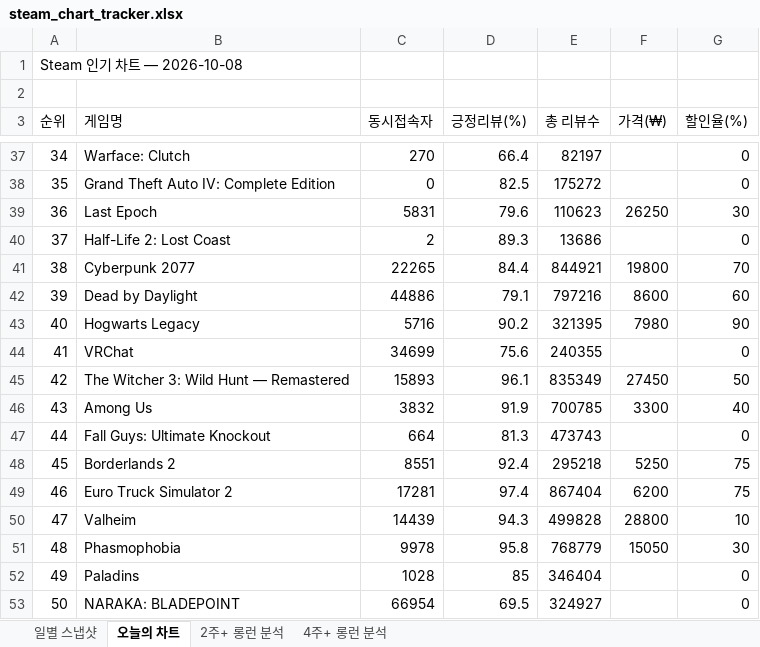
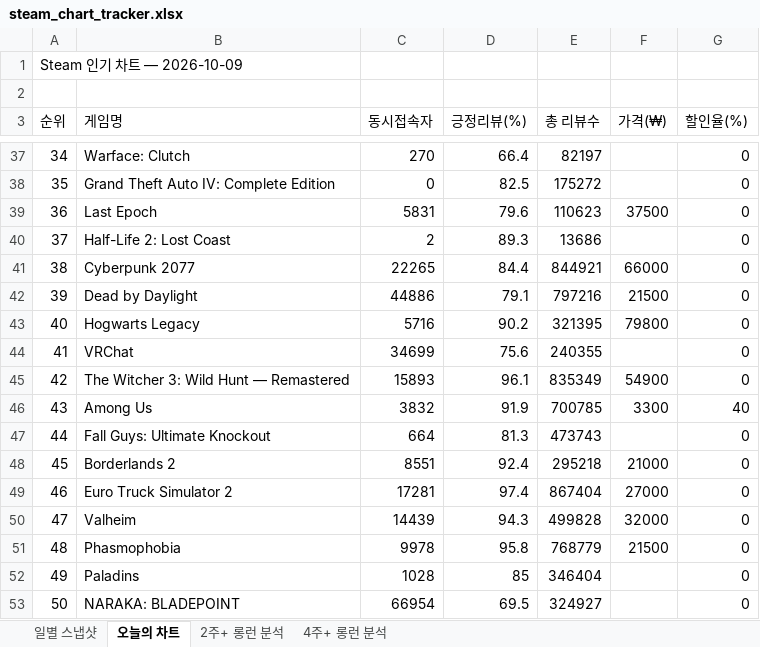
Before and after one commit to yunahro0513/steam-tracker, an Excel workbook: steam_chart_tracker.xlsx, sheet 오늘의 차트, drawn as a sheet; only a part is shown, gaps mark what is left out; values as stored, in another font and other column widths than the file's, no cell formats; the diff covers the shown part only; the diff names each change by its address in the sheet, - before the commit and + after, or states it on an @@ line.

```diff
--- a/steam_chart_tracker.xlsx (sheet 오늘의 차트)
+++ b/steam_chart_tracker.xlsx (sheet 오늘의 차트)
-A1 (순위): Steam 인기 차트 — 2026-10-08
+A1 (순위): Steam 인기 차트 — 2026-10-09
-F39 (가격(₩)): 26250
+F39 (가격(₩)): 37500
-G39 (할인율(%)): 30
+G39 (할인율(%)): 0
-F41 (가격(₩)): 19800
+F41 (가격(₩)): 66000
-G41 (할인율(%)): 70
+G41 (할인율(%)): 0
-F42 (가격(₩)): 8600
+F42 (가격(₩)): 21500
-G42 (할인율(%)): 60
+G42 (할인율(%)): 0
-F43 (가격(₩)): 7980
+F43 (가격(₩)): 79800
-G43 (할인율(%)): 90
+G43 (할인율(%)): 0
-F45 (가격(₩)): 27450
+F45 (가격(₩)): 54900
-G45 (할인율(%)): 50
+G45 (할인율(%)): 0
-F48 (가격(₩)): 5250
+F48 (가격(₩)): 21000
-G48:G49 (할인율(%)): 75
+G48:G49 (할인율(%)): 0
-F49 (가격(₩)): 6200
+F49 (가격(₩)): 27000
-F50 (가격(₩)): 28800
+F50 (가격(₩)): 32000
-G50 (할인율(%)): 10
+G50 (할인율(%)): 0
-F51 (가격(₩)): 15050
+F51 (가격(₩)): 21500
-G51 (할인율(%)): 30
+G51 (할인율(%)): 0
```
Also changed, not shown: 22 edited cells elsewhere in this sheet, sheet 일별 스냅샷, sheet 2주+ 롱런 분석, sheet 4주+ 롱런 분석, cell formats, 1 other file.
